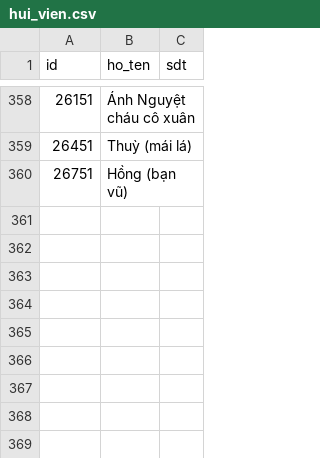
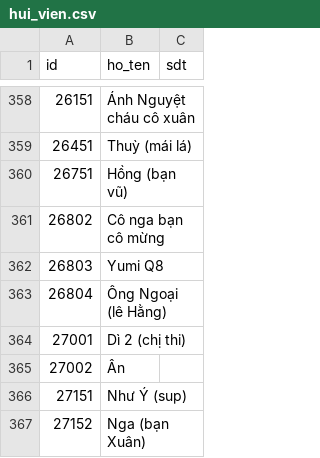
Before and after one commit to tienduoc/tontine, a CSV file: src/main/resources/config/liquibase/fake-data/hui_vien.csv, drawn as a sheet; only a part is shown, gaps mark what is left out.

```diff
--- a/src/main/resources/config/liquibase/fake-data/hui_vien.csv
+++ b/src/main/resources/config/liquibase/fake-data/hui_vien.csv
@@ -360 +360,8 @@ id;ho_ten;sdt
 26751;Hồng (bạn vũ);
+26802;Cô nga bạn cô mừng;
+26803;Yumi Q8;
+26804;Ông Ngoại (lê Hằng);
+27001;Dì 2 (chị thi);
+27002;Ân;
+27151;Như Ý (sup);
+27152;Nga (bạn Xuân);
```
Also changed, not shown: src/main/resources/config/liquibase/fake-data/chi_tiet_hui.csv, src/main/resources/config/liquibase/fake-data/hui.csv, 5 other files.
